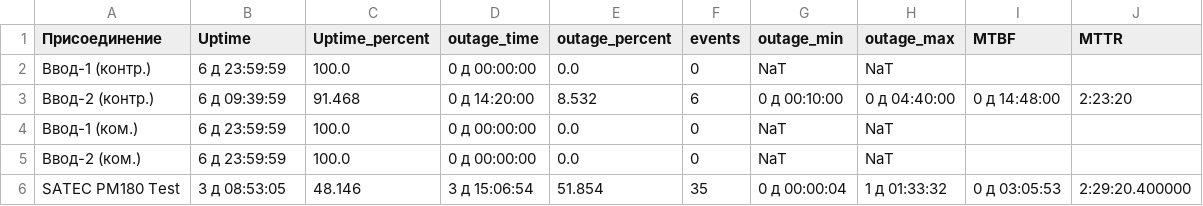
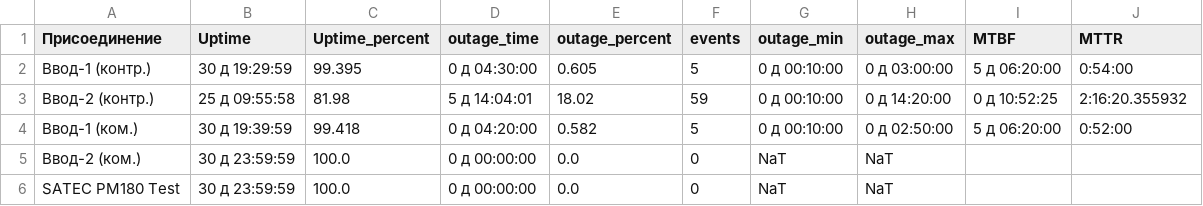
Before and after one commit to SmoktoK/KKE-Sankey, a CSV file: report_template.csv, drawn as a sheet.

Commit message:
Work with tables

```diff
--- a/report_template.csv
+++ b/report_template.csv
@@ -1,6 +1,6 @@
 Присоединение,Uptime,Uptime_percent,outage_time,outage_percent,events,outage_min,outage_max,MTBF,MTTR
-Ввод-1 (контр.),6 д 23:59:59,100.0,0 д 00:00:00,0.0,0,NaT,NaT,,
-Ввод-2 (контр.),6 д 09:39:59,91.468,0 д 14:20:00,8.532,6,0 д 00:10:00,0 д 04:40:00,0 д 14:48:00,2:23:20
-Ввод-1 (ком.),6 д 23:59:59,100.0,0 д 00:00:00,0.0,0,NaT,NaT,,
-Ввод-2 (ком.),6 д 23:59:59,100.0,0 д 00:00:00,0.0,0,NaT,NaT,,
-SATEC PM180 Test,3 д 08:53:05,48.146,3 д 15:06:54,51.854,35,0 д 00:00:04,1 д 01:33:32,0 д 03:05:53,2:29:20.400000
+Ввод-1 (контр.),30 д 19:29:59,99.395,0 д 04:30:00,0.605,5,0 д 00:10:00,0 д 03:00:00,5 д 06:20:00,0:54:00
+Ввод-2 (контр.),25 д 09:55:58,81.98,5 д 14:04:01,18.02,59,0 д 00:10:00,0 д 14:20:00,0 д 10:52:25,2:16:20.355932
+Ввод-1 (ком.),30 д 19:39:59,99.418,0 д 04:20:00,0.582,5,0 д 00:10:00,0 д 02:50:00,5 д 06:20:00,0:52:00
+Ввод-2 (ком.),30 д 23:59:59,100.0,0 д 00:00:00,0.0,0,NaT,NaT,,
+SATEC PM180 Test,30 д 23:59:59,100.0,0 д 00:00:00,0.0,0,NaT,NaT,,
```
Also changed, not shown: report_template_old.csv, 1 other file.
